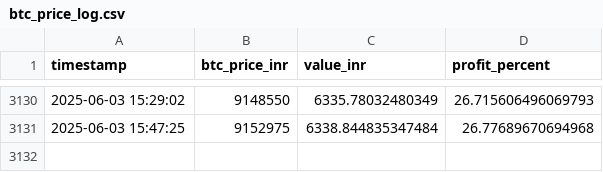
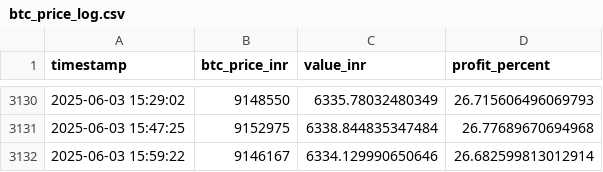
Before and after one commit to uditsingh21/btc_tacker, a CSV file: btc_price_log.csv, drawn as a sheet; only a part is shown, gaps mark what is left out.

```diff
--- a/btc_price_log.csv
+++ b/btc_price_log.csv
@@ -3131 +3131,2 @@ timestamp,btc_price_inr,value_inr,profit_percent
 2025-06-03 15:47:25,9152975,6338.844835347484,26.77689670694968
+2025-06-03 15:59:22,9146167,6334.129990650646,26.682599813012914
```
